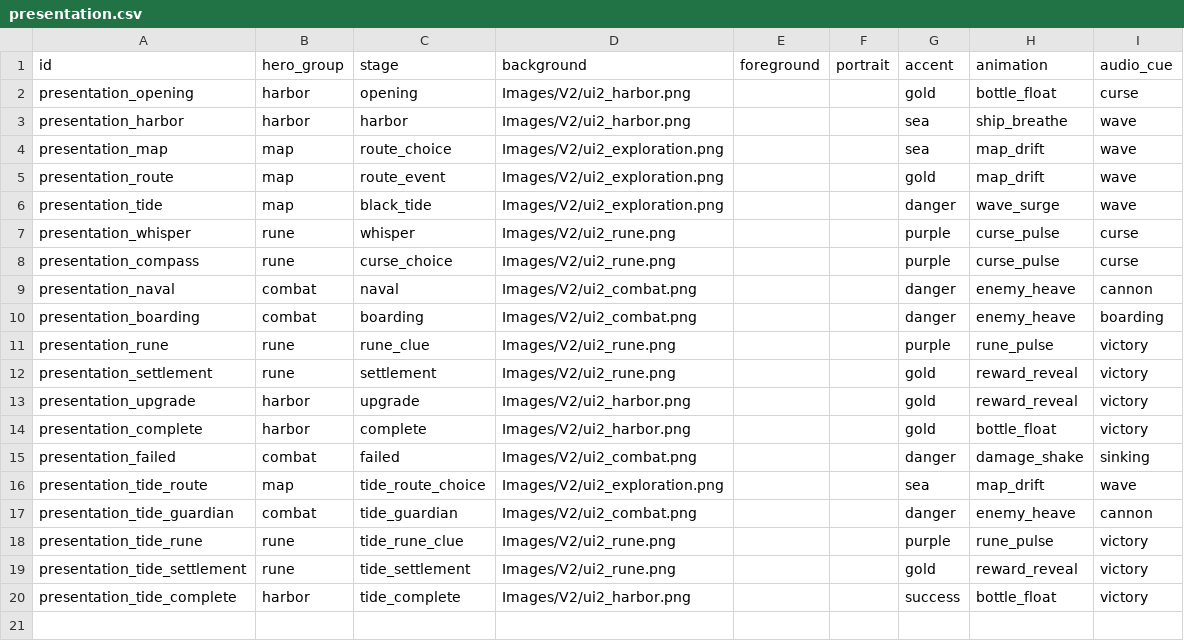
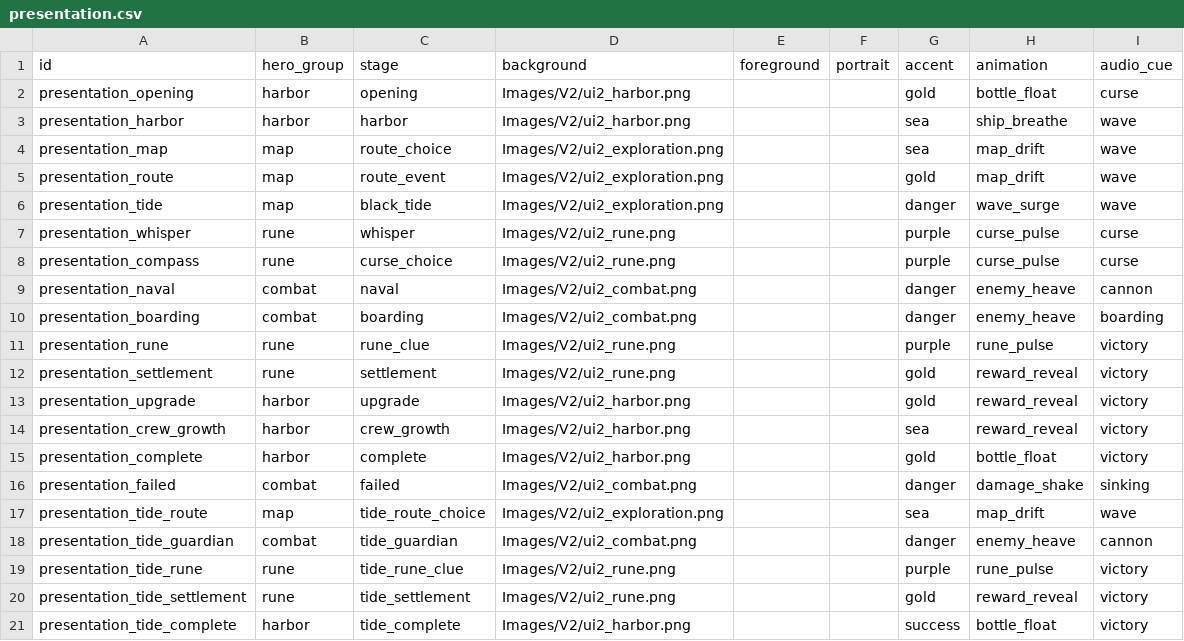
Before and after one commit to LuckyLee07/PirateExplore, a CSV file: design/v2/data/presentation.csv, drawn as a sheet.

```diff
--- a/design/v2/data/presentation.csv
+++ b/design/v2/data/presentation.csv
@@ -13,2 +13,3 @@ presentation_settlement,rune,settlement,Images/V2/ui2_rune.png,,,gold,reward_rev
 presentation_upgrade,harbor,upgrade,Images/V2/ui2_harbor.png,,,gold,reward_reveal,victory
+presentation_crew_growth,harbor,crew_growth,Images/V2/ui2_harbor.png,,,sea,reward_reveal,victory
 presentation_complete,harbor,complete,Images/V2/ui2_harbor.png,,,gold,bottle_float,victory
```
Also changed, not shown: design/v2/data/telemetry_event.csv, 31 other files.
